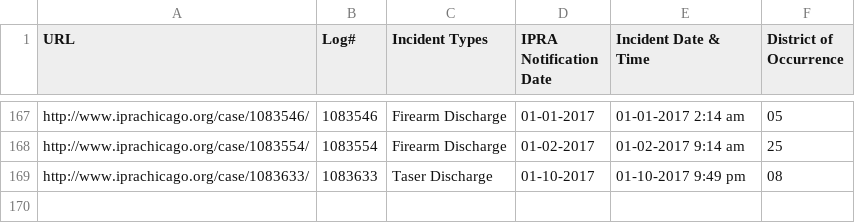
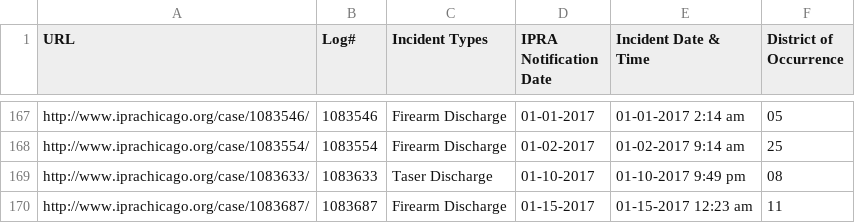
Before and after one commit to CrimeIsDown/copa-cases, a CSV file: cases.csv, drawn as a sheet; only a part is shown, gaps mark what is left out.

Commit message:
Incidents as of 2017-03-16

```diff
--- a/cases.csv
+++ b/cases.csv
@@ -169 +169,2 @@
 "http://www.iprachicago.org/case/1083633/","1083633","Taser Discharge","01-10-2017","01-10-2017 9:49 pm","08"
+"http://www.iprachicago.org/case/1083687/","1083687","Firearm Discharge","01-15-2017","01-15-2017 12:23 am","11"
```
